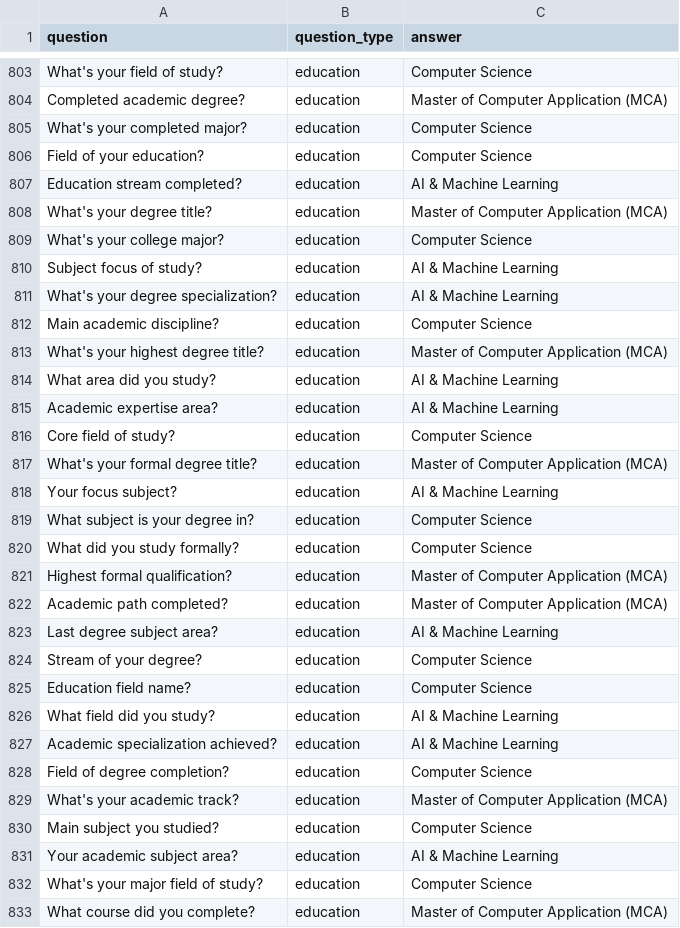
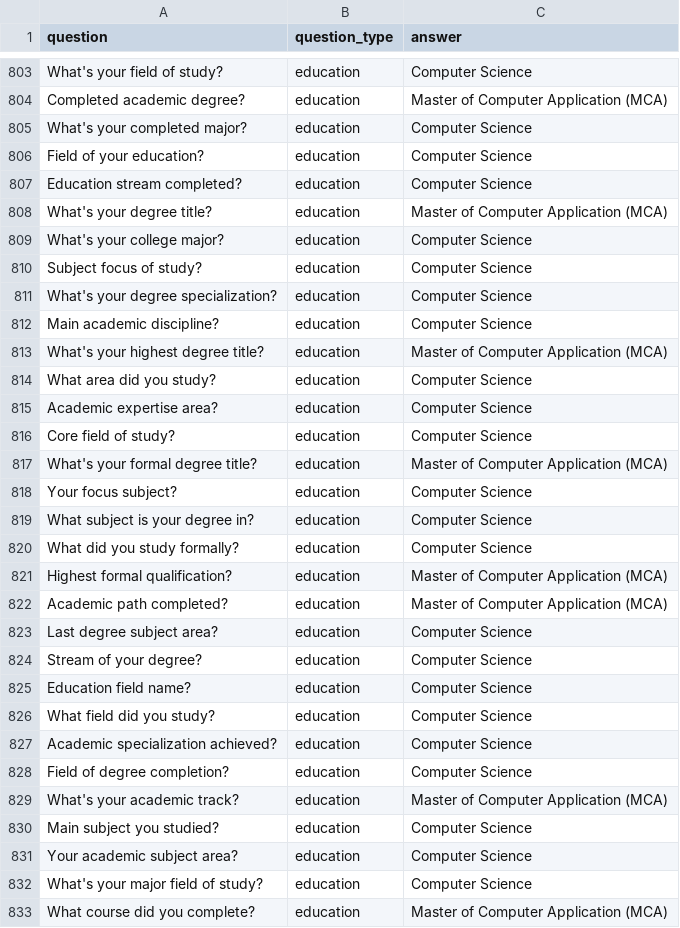
Before and after one commit to manab36/Auto-job-apply, a CSV file: Model_dataset/synthetic_question_ans_data-v2.csv, drawn as a sheet; only a part is shown, gaps mark what is left out; the diff covers the shown part only.

```diff
--- a/Model_dataset/synthetic_question_ans_data-v2.csv
+++ b/Model_dataset/synthetic_question_ans_data-v2.csv
@@ -806,14 +806,14 @@ What's your completed major?,education,Computer Science
 Field of your education?,education,Computer Science
-Education stream completed?,education,AI & Machine Learning
+Education stream completed?,education,Computer Science
 What's your degree title?,education,Master of Computer Application (MCA)
 What's your college major?,education,Computer Science
-Subject focus of study?,education,AI & Machine Learning
-What's your degree specialization?,education,AI & Machine Learning
+Subject focus of study?,education,Computer Science
+What's your degree specialization?,education,Computer Science
 Main academic discipline?,education,Computer Science
 What's your highest degree title?,education,Master of Computer Application (MCA)
-What area did you study?,education,AI & Machine Learning
-Academic expertise area?,education,AI & Machine Learning
+What area did you study?,education,Computer Science
+Academic expertise area?,education,Computer Science
 Core field of study?,education,Computer Science
 What's your formal degree title?,education,Master of Computer Application (MCA)
-Your focus subject?,education,AI & Machine Learning
+Your focus subject?,education,Computer Science
 What subject is your degree in?,education,Computer Science
@@ -822,7 +822,7 @@ Highest formal qualification?,education,Master of Computer Application (MCA)
 Academic path completed?,education,Master of Computer Application (MCA)
-Last degree subject area?,education,AI & Machine Learning
+Last degree subject area?,education,Computer Science
 Stream of your degree?,education,Computer Science
 Education field name?,education,Computer Science
-What field did you study?,education,AI & Machine Learning
-Academic specialization achieved?,education,AI & Machine Learning
+What field did you study?,education,Computer Science
+Academic specialization achieved?,education,Computer Science
 Field of degree completion?,education,Computer Science
@@ -830,3 +830,3 @@ What's your academic track?,education,Master of Computer Application (MCA)
 Main subject you studied?,education,Computer Science
-Your academic subject area?,education,AI & Machine Learning
+Your academic subject area?,education,Computer Science
 What's your major field of study?,education,Computer Science
```
Also changed, not shown: 164 edited cells elsewhere in this file, Model_dataset/real_world_data.csv, 19 other files.
